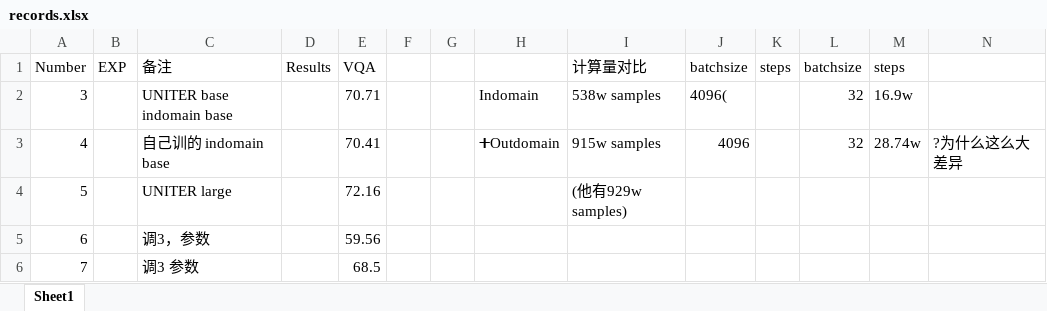
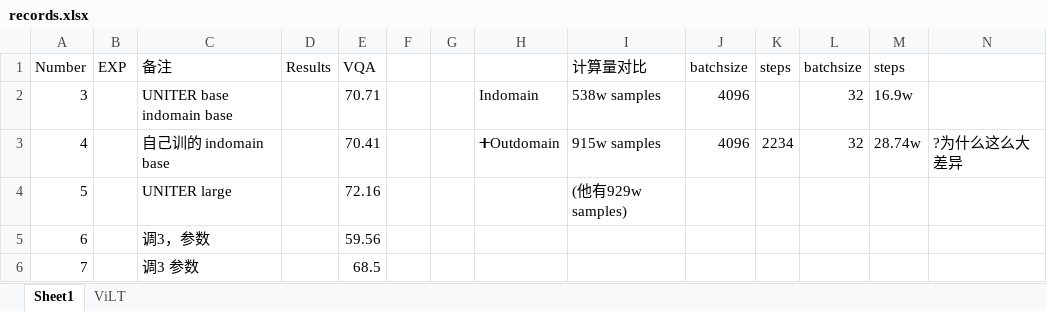
Before and after one commit to Jxu-Thu/virtex, an Excel workbook: records.xlsx, sheet Sheet1, drawn as a sheet; values as stored, in another font and other column widths than the file's, no borders; the diff names each change by its address in the sheet, - before the commit and + after, or states it on an @@ line.

```diff
--- a/records.xlsx (sheet Sheet1)
+++ b/records.xlsx (sheet Sheet1)
+sheet tab: ViLT
-J2 (batchsize): 4096(
+J2 (batchsize): 4096
-K3 (steps): (empty)
+K3 (steps): 2234
```
Also changed, not shown: 2 other files.
